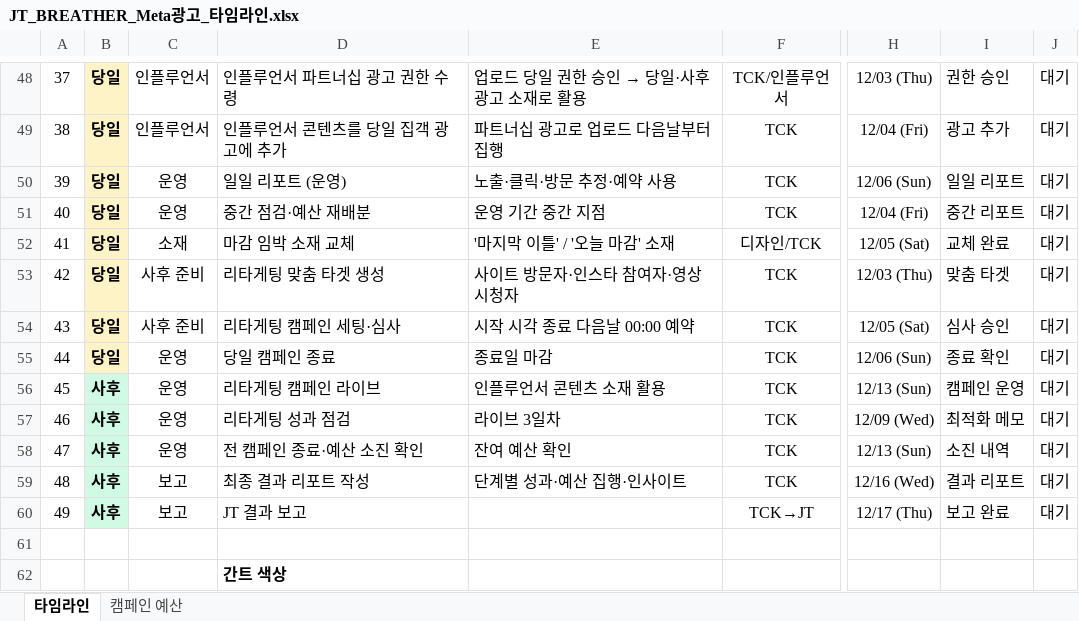
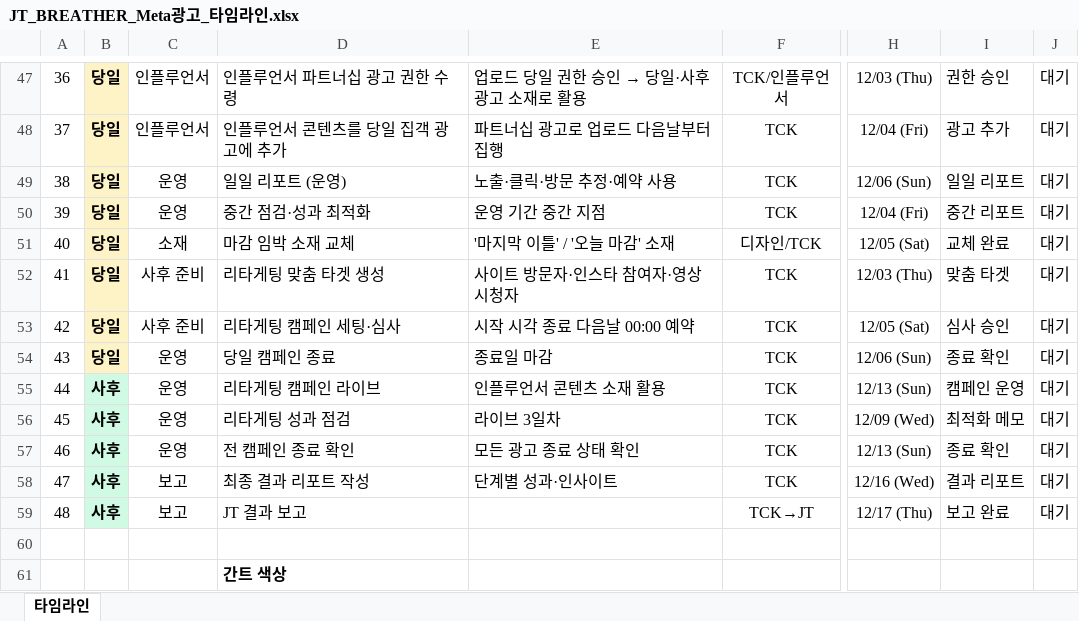
Before and after one commit to qweas0728/claude, an Excel workbook: JT_BREATHER_Meta광고_타임라인.xlsx, sheet 타임라인, drawn as a sheet; only a part is shown, gaps mark what is left out; values as stored, in another font and other column widths than the file's, no borders; conditional formats not drawn; addresses are those after the commit; the diff covers the shown part only; the diff names each change by its address in the sheet, - before the commit and + after, or states it on an @@ line.

```diff
--- a/JT_BREATHER_Meta광고_타임라인.xlsx (sheet 타임라인)
+++ b/JT_BREATHER_Meta광고_타임라인.xlsx (sheet 타임라인)
-sheet tab: 캠페인 예산
@@ column A renumbered between rows 2 and 59 @@
-D50: 중간 점검·예산 재배분
+D50: 중간 점검·성과 최적화
-D57: 전 캠페인 종료·예산 소진 확인
+D57: 전 캠페인 종료 확인
-E57: 잔여 예산 확인
+E57: 모든 광고 종료 상태 확인
-I57: 소진 내역
+I57: 종료 확인
-E58: 단계별 성과·예산 집행·인사이트
+E58: 단계별 성과·인사이트
```
Also changed, not shown: 1 added row, 2 removed rows and 9 edited cells elsewhere in this sheet.
